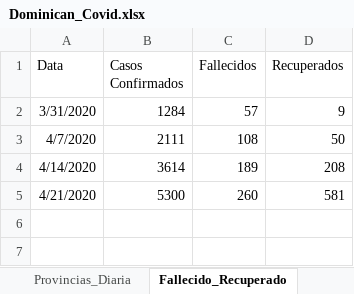
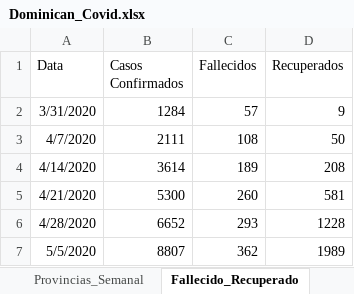
Before and after one commit to jason-hernandez-73/Miscellanea_Pythonica, an Excel workbook: Covid_Dominican/Dominican_Covid.xlsx, sheet Fallecido_Recuperado, drawn as a sheet; values as stored, in another font and other column widths than the file's, no borders; the diff names each change by its address in the sheet, - before the commit and + after, or states it on an @@ line.

```diff
--- a/Covid_Dominican/Dominican_Covid.xlsx (sheet Fallecido_Recuperado)
+++ b/Covid_Dominican/Dominican_Covid.xlsx (sheet Fallecido_Recuperado)
-sheet tab: Provincias_Diaria
+sheet tab: Provincias_Semanal
+row 6: 4/28/2020 | 6652 | 293 | 1228
+row 7: 5/5/2020 | 8807 | 362 | 1989
```
Also changed, not shown: sheet Provincias_Semanal.
